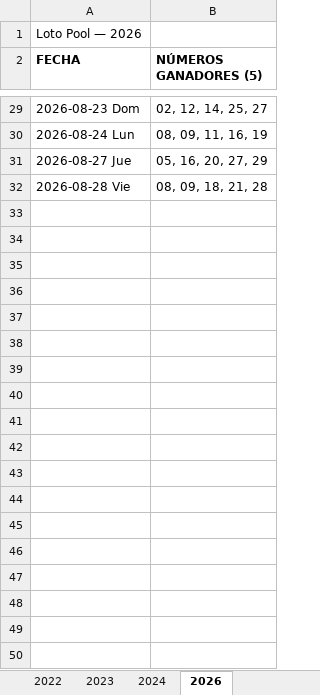
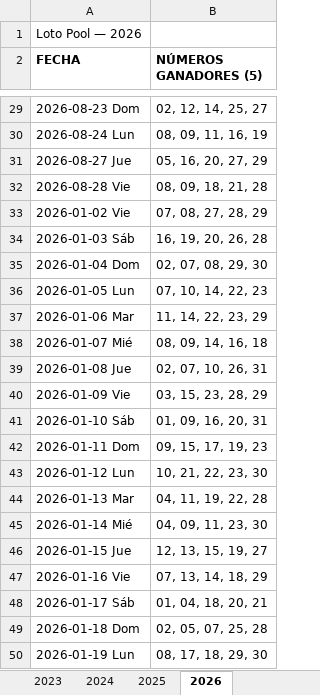
Before and after one commit to Virgax/LOTOMAN, an Excel workbook: data/loto_pool.xlsx, sheet 2026, drawn as a sheet; only a part is shown, gaps mark what is left out; values as stored, in another font and other column widths than the file's, no borders; the diff covers the shown part only; the diff names each change by its address in the sheet, - before the commit and + after, or states it on an @@ line.

```diff
--- a/data/loto_pool.xlsx (sheet 2026)
+++ b/data/loto_pool.xlsx (sheet 2026)
+sheet tab: 2025
+row 33: 2026-01-02 Vie | 07, 08, 27, 28, 29
+row 34: 2026-01-03 Sáb | 16, 19, 20, 26, 28
+row 35: 2026-01-04 Dom | 02, 07, 08, 29, 30
+row 36: 2026-01-05 Lun | 07, 10, 14, 22, 23
+row 37: 2026-01-06 Mar | 11, 14, 22, 23, 29
+row 38: 2026-01-07 Mié | 08, 09, 14, 16, 18
+row 39: 2026-01-08 Jue | 02, 07, 10, 26, 31
+row 40: 2026-01-09 Vie | 03, 15, 23, 28, 29
+row 41: 2026-01-10 Sáb | 01, 09, 16, 20, 31
+row 42: 2026-01-11 Dom | 09, 15, 17, 19, 23
+row 43: 2026-01-12 Lun | 10, 21, 22, 23, 30
+row 44: 2026-01-13 Mar | 04, 11, 19, 22, 28
+row 45: 2026-01-14 Mié | 04, 09, 11, 23, 30
+row 46: 2026-01-15 Jue | 12, 13, 15, 19, 27
+row 47: 2026-01-16 Vie | 07, 13, 14, 18, 29
+row 48: 2026-01-17 Sáb | 01, 04, 18, 20, 21
+row 49: 2026-01-18 Dom | 02, 05, 07, 25, 28
+row 50: 2026-01-19 Lun | 08, 17, 18, 29, 30
```
Also changed, not shown: 179 added rows elsewhere in this sheet.
